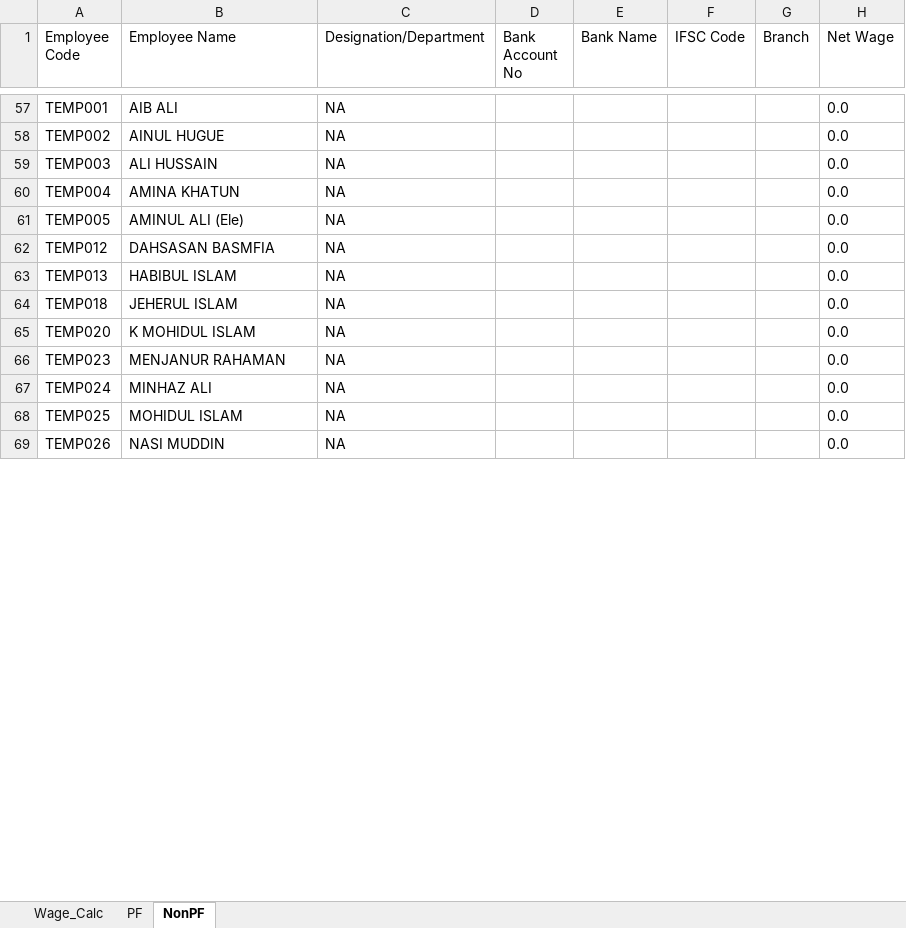
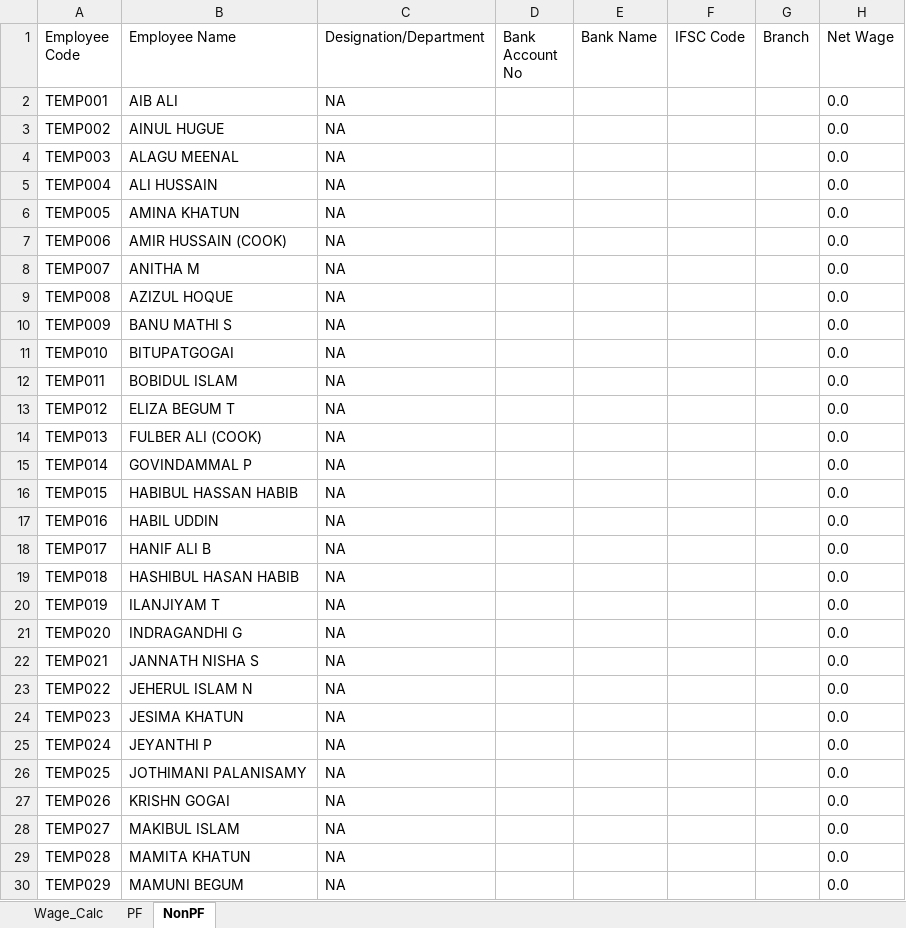
Before and after one commit to Asta-Twink/Twink_06MA, an Excel workbook: _internal/F3_AUX/TEMP/Wage_Export_OP.xlsx, sheet NonPF, drawn as a sheet; only a part is shown, gaps mark what is left out; values as stored, in another font and other column widths than the file's, no borders; table styles not drawn; addresses are those after the commit; the diff covers the shown part only; the diff names each change by its address in the sheet, - before the commit and + after, or states it on an @@ line.

```diff
--- a/_internal/F3_AUX/TEMP/Wage_Export_OP.xlsx (sheet NonPF)
+++ b/_internal/F3_AUX/TEMP/Wage_Export_OP.xlsx (sheet NonPF)
-B4 (Employee Name): ALI HUSSAIN
+B4 (Employee Name): ALAGU MEENAL
-B5 (Employee Name): AMINA KHATUN
+B5 (Employee Name): ALI HUSSAIN
-B6 (Employee Name): AMINUL ALI (Ele)
+B6 (Employee Name): AMINA KHATUN
+row 7: TEMP006 | AMIR HUSSAIN (COOK) | NA |  |  |  |  | 0.0
+row 8: TEMP007 | ANITHA M | NA |  |  |  |  | 0.0
+row 9: TEMP008 | AZIZUL HOQUE | NA |  |  |  |  | 0.0
+row 10: TEMP009 | BANU MATHI S | NA |  |  |  |  | 0.0
+row 11: TEMP010 | BITUPATGOGAI | NA |  |  |  |  | 0.0
+row 12: TEMP011 | BOBIDUL ISLAM | NA |  |  |  |  | 0.0
-B13 (Employee Name): DAHSASAN BASMFIA
+B13 (Employee Name): ELIZA BEGUM T
-B14 (Employee Name): HABIBUL ISLAM
+B14 (Employee Name): FULBER ALI (COOK)
+row 15: TEMP014 | GOVINDAMMAL P | NA |  |  |  |  | 0.0
+row 16: TEMP015 | HABIBUL HASSAN HABIB | NA |  |  |  |  | 0.0
+row 17: TEMP016 | HABIL UDDIN | NA |  |  |  |  | 0.0
+row 18: TEMP017 | HANIF ALI B | NA |  |  |  |  | 0.0
-B19 (Employee Name): JEHERUL ISLAM
+B19 (Employee Name): HASHIBUL HASAN HABIB
+row 20: TEMP019 | ILANJIYAM T | NA |  |  |  |  | 0.0
-B21 (Employee Name): K MOHIDUL ISLAM
+B21 (Employee Name): INDRAGANDHI G
+row 22: TEMP021 | JANNATH NISHA S | NA |  |  |  |  | 0.0
+row 23: TEMP022 | JEHERUL ISLAM N | NA |  |  |  |  | 0.0
-B24 (Employee Name): MENJANUR RAHAMAN
+B24 (Employee Name): JESIMA KHATUN
-B25 (Employee Name): MINHAZ ALI
+B25 (Employee Name): JEYANTHI P
-B26 (Employee Name): MOHIDUL ISLAM
+B26 (Employee Name): JOTHIMANI PALANISAMY
-B27 (Employee Name): NASI MUDDIN
+B27 (Employee Name): KRISHN GOGAI
+row 28: TEMP027 | MAKIBUL ISLAM | NA |  |  |  |  | 0.0
+row 29: TEMP028 | MAMITA KHATUN | NA |  |  |  |  | 0.0
+row 30: TEMP029 | MAMUNI BEGUM | NA |  |  |  |  | 0.0
```
Also changed, not shown: 27 added rows, 62 removed rows and 18 edited cells elsewhere in this sheet, sheet Wage_Calc, sheet PF, 4 other files.
